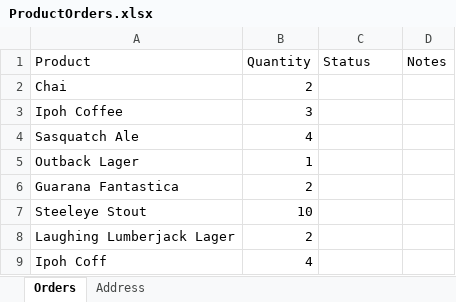
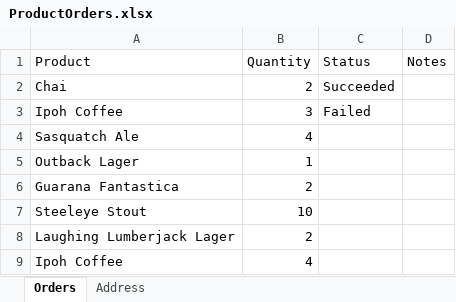
Before and after one commit to 1811-nov27-net/sy-project-2, an Excel workbook: Project2/ProductOrders.xlsx, sheet Orders, drawn as a sheet; values as stored, in another font and other column widths than the file's, no borders; the diff names each change by its address in the sheet, - before the commit and + after, or states it on an @@ line.

Commit message:
able to successfully iterate through data table for list of products, and add them to the cart on the website with 404 and out of stock error checking

```diff
--- a/Project2/ProductOrders.xlsx (sheet Orders)
+++ b/Project2/ProductOrders.xlsx (sheet Orders)
-C2 (Status): (empty)
+C2 (Status): Succeeded
-C3 (Status): (empty)
+C3 (Status): Failed
-A9 (Product): Ipoh Coff
+A9 (Product): Ipoh Coffee
```
Also changed, not shown: Project2/Orders.xlsx, 2 other files.
